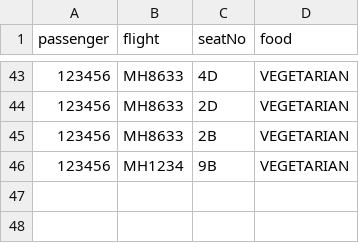
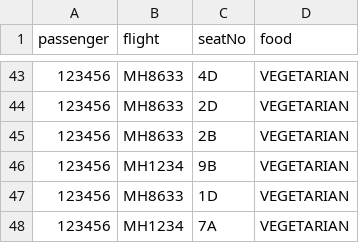
Before and after one commit to T-Atlas/EBU6304_G058_flight, a CSV file: src/main/resources/com/app/flight/data/csv/BoardingPass.csv, drawn as a sheet; only a part is shown, gaps mark what is left out.

```diff
--- a/src/main/resources/com/app/flight/data/csv/BoardingPass.csv
+++ b/src/main/resources/com/app/flight/data/csv/BoardingPass.csv
@@ -46 +46,3 @@ passenger,flight,seatNo,food
 123456,MH1234,9B,VEGETARIAN
+123456,MH8633,1D,VEGETARIAN
+123456,MH1234,7A,VEGETARIAN
```
Also changed, not shown: src/main/resources/com/app/flight/data/csv/flightSeat/MH1234_2022-05-25.csv, src/main/resources/com/app/flight/data/csv/flightSeat/MH8633_2022-05-11.csv, 10 other files.
